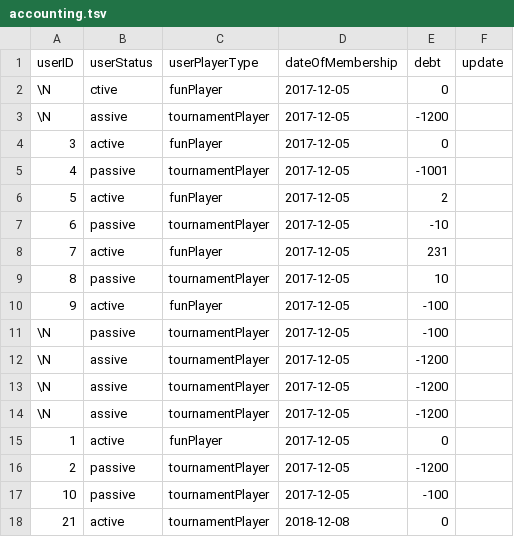
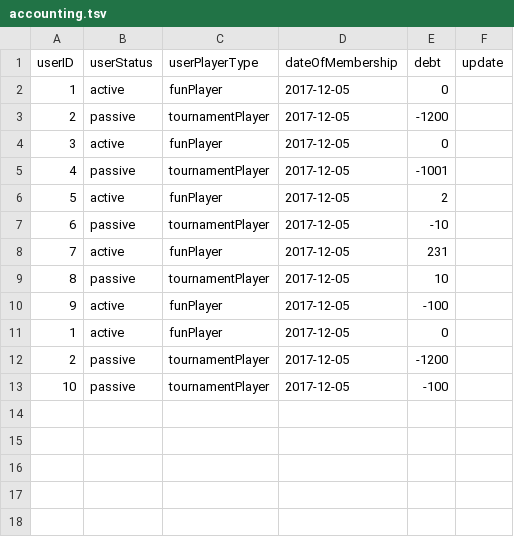
Before and after one commit to Tobiasmidskards/SK41, a TSV file: src/db/accounting.tsv, drawn as a sheet; the diff names each change by its address in the sheet, - before the commit and + after, or states it on an @@ line.

```diff
--- a/src/db/accounting.tsv
+++ b/src/db/accounting.tsv
-A2 (userID): \N
+A2 (userID): 1
-B2 (userStatus): ctive
+B2 (userStatus): active
-A3 (userID): \N
+A3 (userID): 2
-B3 (userStatus): assive
+B3 (userStatus): passive
-row 11: \N | passive | tournamentPlayer | 2017-12-05 | -100
-row 12: \N | assive | tournamentPlayer | 2017-12-05 | -1200
-row 13: \N | assive | tournamentPlayer | 2017-12-05 | -1200
-row 14: \N | assive | tournamentPlayer | 2017-12-05 | -1200
-row 18: 21 | active | tournamentPlayer | 2018-12-08 | 0
```
Also changed, not shown: src/db/members.tsv, 5 other files.
